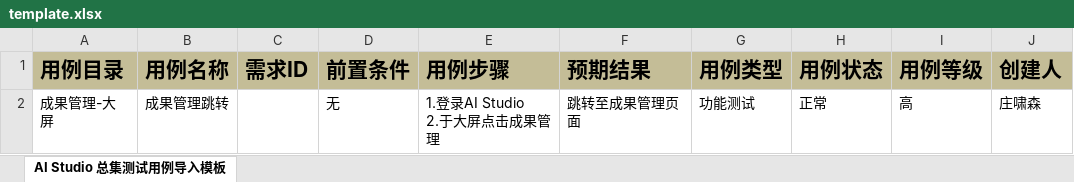
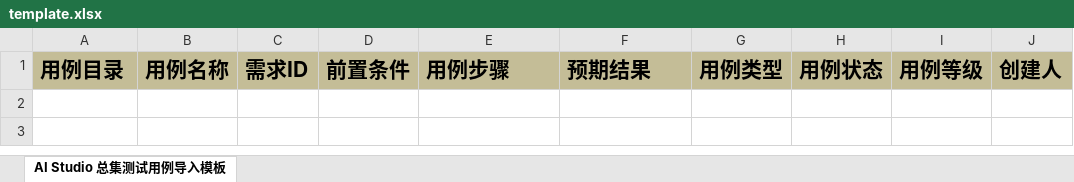
Before and after one commit to GUODnuli/Xmind-to-all, an Excel workbook: template/template.xlsx, sheet AI Studio 总集测试用例导入模板, drawn as a sheet; values as stored, in another font and other column widths than the file's, no borders; ↵ is a line break in a cell; the diff names each change by its address in the sheet, - before the commit and + after, or states it on an @@ line.

```diff
--- a/template/template.xlsx (sheet AI Studio 总集测试用例导入模板)
+++ b/template/template.xlsx (sheet AI Studio 总集测试用例导入模板)
-row 2: 成果管理-大屏 | 成果管理跳转 |  | 无 | 1.登录AI Studio ↵ 2.于大屏点击成果管理 | 跳转至成果管理页面 | 功能测试 | 正常 | 高 | 庄啸森
```
Also changed, not shown: 10 other files.
